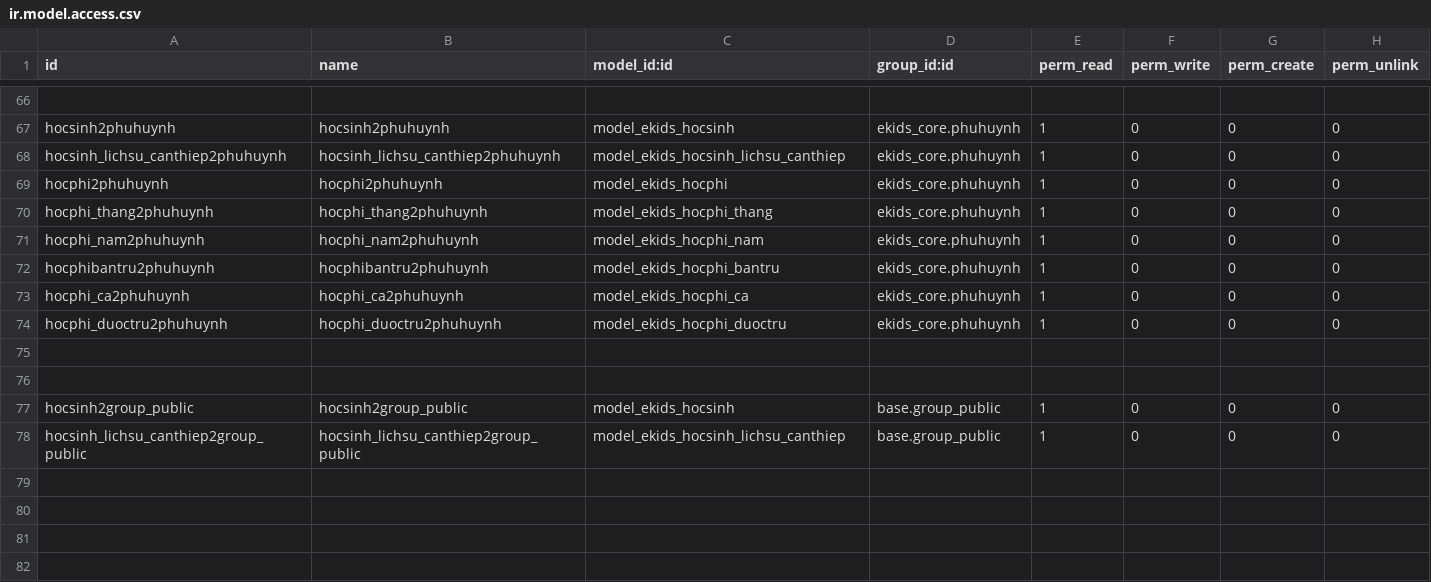
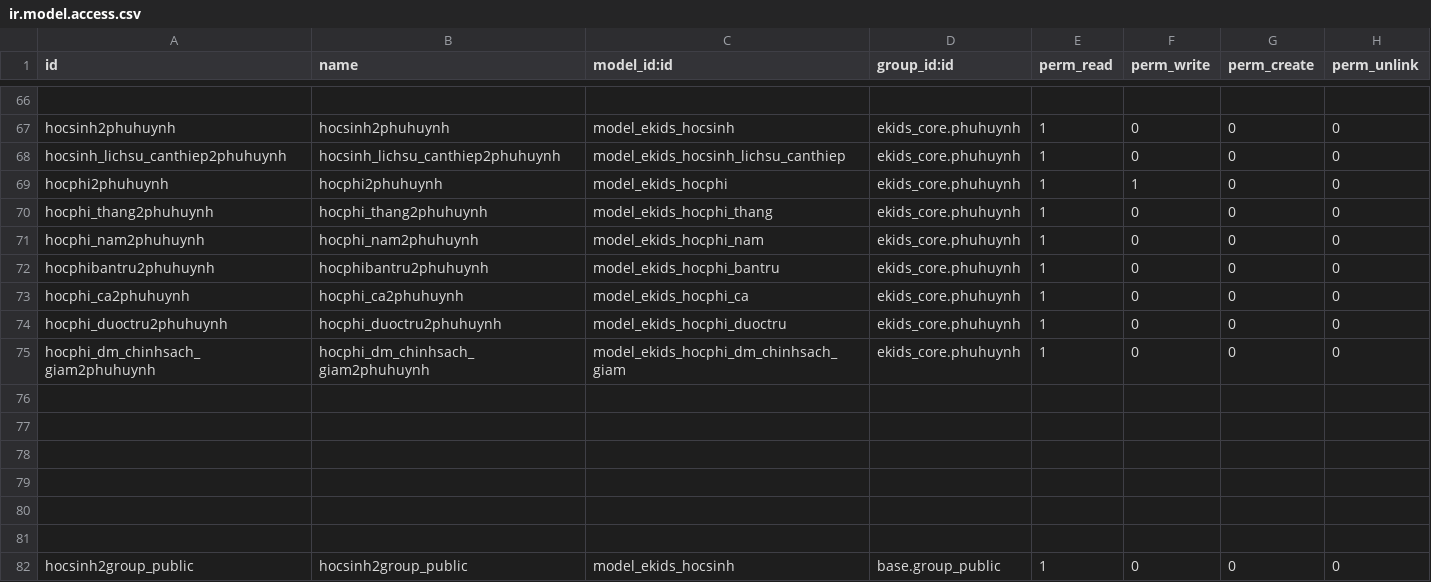
Before and after one commit to liemnn/evddn, a CSV file: custom-addons/ekids_hocsinh/security/ir.model.access.csv, drawn as a sheet; only a part is shown, gaps mark what is left out; the shorter side is filled out with more unchanged rows.

```diff
--- a/custom-addons/ekids_hocsinh/security/ir.model.access.csv
+++ b/custom-addons/ekids_hocsinh/security/ir.model.access.csv
@@ -68,3 +68,3 @@ hocsinh2phuhuynh,hocsinh2phuhuynh,model_ekids_hocsinh,ekids_core.phuhuynh,1,0,0,
 hocsinh_lichsu_canthiep2phuhuynh,hocsinh_lichsu_canthiep2phuhuynh,model_ekids_hocsinh_lichsu_canthiep,ekids_core.phuhuynh,1,0,0,0
-hocphi2phuhuynh,hocphi2phuhuynh,model_ekids_hocphi,ekids_core.phuhuynh,1,0,0,0
+hocphi2phuhuynh,hocphi2phuhuynh,model_ekids_hocphi,ekids_core.phuhuynh,1,1,0,0
 hocphi_thang2phuhuynh,hocphi_thang2phuhuynh,model_ekids_hocphi_thang,ekids_core.phuhuynh,1,0,0,0
@@ -74,2 +74,7 @@ hocphi_ca2phuhuynh,hocphi_ca2phuhuynh,model_ekids_hocphi_ca,ekids_core.phuhuynh,
 hocphi_duoctru2phuhuynh,hocphi_duoctru2phuhuynh,model_ekids_hocphi_duoctru,ekids_core.phuhuynh,1,0,0,0
+hocphi_dm_chinhsach_giam2phuhuynh,hocphi_dm_chinhsach_giam2phuhuynh,model_ekids_hocphi_dm_chinhsach_giam,ekids_core.phuhuynh,1,0,0,0
+
+
+
+
 
```
Also changed, not shown: 7 other files.
